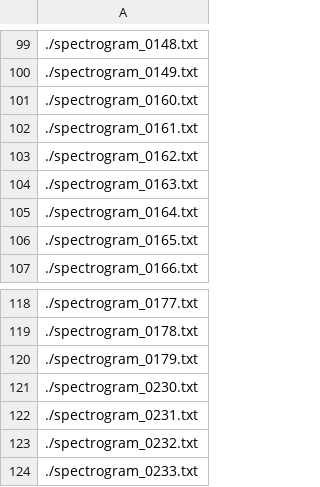
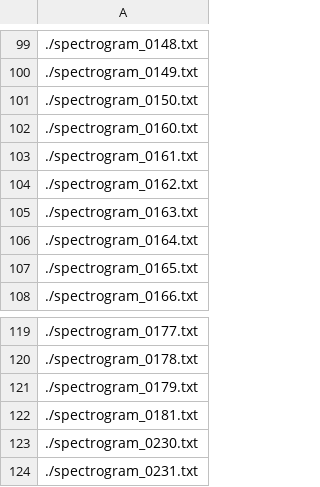
Before and after one commit to Enolekoi/DesyPulseReconstruction, a CSV file: additional/experimental_matrix_blacklist.csv, drawn as a sheet; only a part is shown, gaps mark what is left out; the shorter side is filled out with more unchanged rows.

Commit message:
improved preprocessing

```diff
--- a/additional/experimental_matrix_blacklist.csv
+++ b/additional/experimental_matrix_blacklist.csv
@@ -100,2 +100,3 @@
 ./spectrogram_0149.txt
+./spectrogram_0150.txt
 ./spectrogram_0160.txt
@@ -120,2 +121,3 @@
 ./spectrogram_0179.txt
+./spectrogram_0181.txt
 ./spectrogram_0230.txt
```
